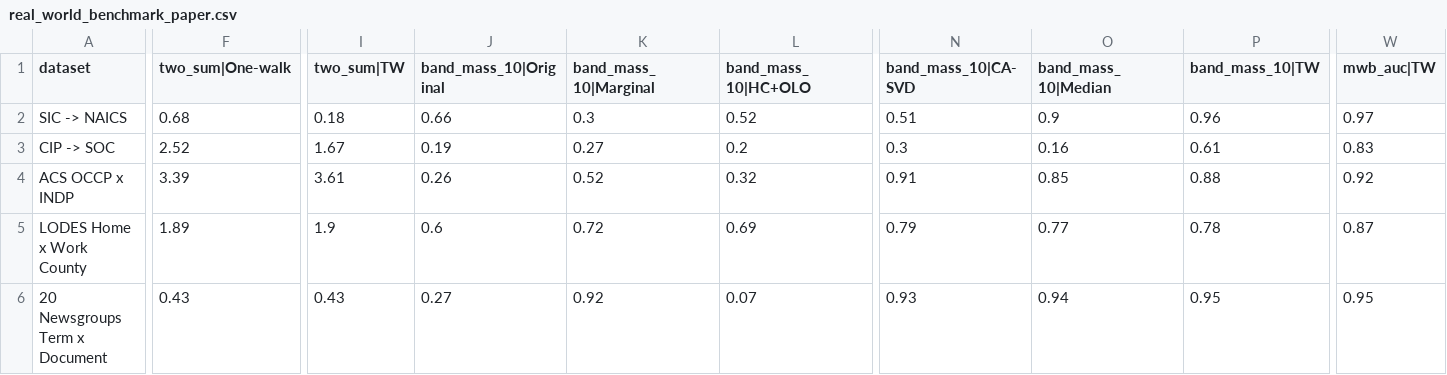
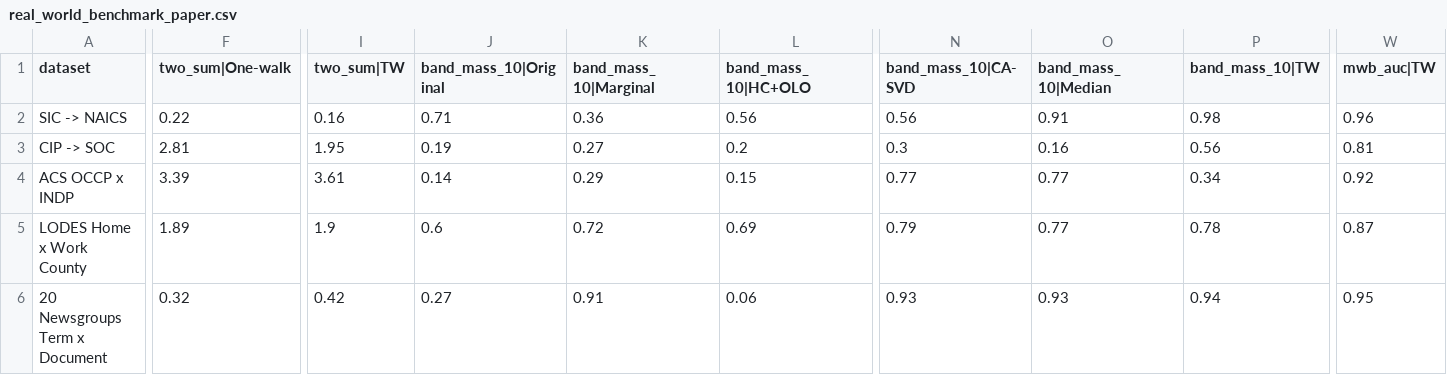
Before and after one commit to Q9gJYx/MHeatmap, a CSV file: output/main_experiment/real_world_benchmark/real_world_benchmark_paper.csv, drawn as a sheet; only a part is shown, gaps mark what is left out; the diff covers the shown part only; the diff names each change by its address in the sheet, - before the commit and + after, or states it on an @@ line.

```diff
--- a/output/main_experiment/real_world_benchmark/real_world_benchmark_paper.csv
+++ b/output/main_experiment/real_world_benchmark/real_world_benchmark_paper.csv
-F2 (two_sum|One-walk): 0.68
+F2 (two_sum|One-walk): 0.22
-I2 (two_sum|TW): 0.18
+I2 (two_sum|TW): 0.16
-J2 (band_mass_10|Original): 0.66
+J2 (band_mass_10|Original): 0.71
-K2 (band_mass_10|Marginal): 0.3
+K2 (band_mass_10|Marginal): 0.36
-L2 (band_mass_10|HC+OLO): 0.52
+L2 (band_mass_10|HC+OLO): 0.56
-N2 (band_mass_10|CA-SVD): 0.51
+N2 (band_mass_10|CA-SVD): 0.56
-O2 (band_mass_10|Median): 0.9
+O2 (band_mass_10|Median): 0.91
-P2 (band_mass_10|TW): 0.96
+P2 (band_mass_10|TW): 0.98
-W2 (mwb_auc|TW): 0.97
+W2 (mwb_auc|TW): 0.96
-F3 (two_sum|One-walk): 2.52
+F3 (two_sum|One-walk): 2.81
-I3 (two_sum|TW): 1.67
+I3 (two_sum|TW): 1.95
-P3 (band_mass_10|TW): 0.61
+P3 (band_mass_10|TW): 0.56
-W3 (mwb_auc|TW): 0.83
+W3 (mwb_auc|TW): 0.81
-J4 (band_mass_10|Original): 0.26
+J4 (band_mass_10|Original): 0.14
-K4 (band_mass_10|Marginal): 0.52
+K4 (band_mass_10|Marginal): 0.29
-L4 (band_mass_10|HC+OLO): 0.32
+L4 (band_mass_10|HC+OLO): 0.15
-N4 (band_mass_10|CA-SVD): 0.91
+N4 (band_mass_10|CA-SVD): 0.77
-O4 (band_mass_10|Median): 0.85
+O4 (band_mass_10|Median): 0.77
-P4 (band_mass_10|TW): 0.88
+P4 (band_mass_10|TW): 0.34
-F6 (two_sum|One-walk): 0.43
+F6 (two_sum|One-walk): 0.32
-I6 (two_sum|TW): 0.43
+I6 (two_sum|TW): 0.42
-K6 (band_mass_10|Marginal): 0.92
+K6 (band_mass_10|Marginal): 0.91
-L6 (band_mass_10|HC+OLO): 0.07
+L6 (band_mass_10|HC+OLO): 0.06
-O6 (band_mass_10|Median): 0.94
+O6 (band_mass_10|Median): 0.93
-P6 (band_mass_10|TW): 0.95
+P6 (band_mass_10|TW): 0.94
```
Also changed, not shown: 22 edited cells elsewhere in this file, output/main_experiment/synthetic_benchmark/synthetic_strong_baselines_paper.csv, 7 other files.
